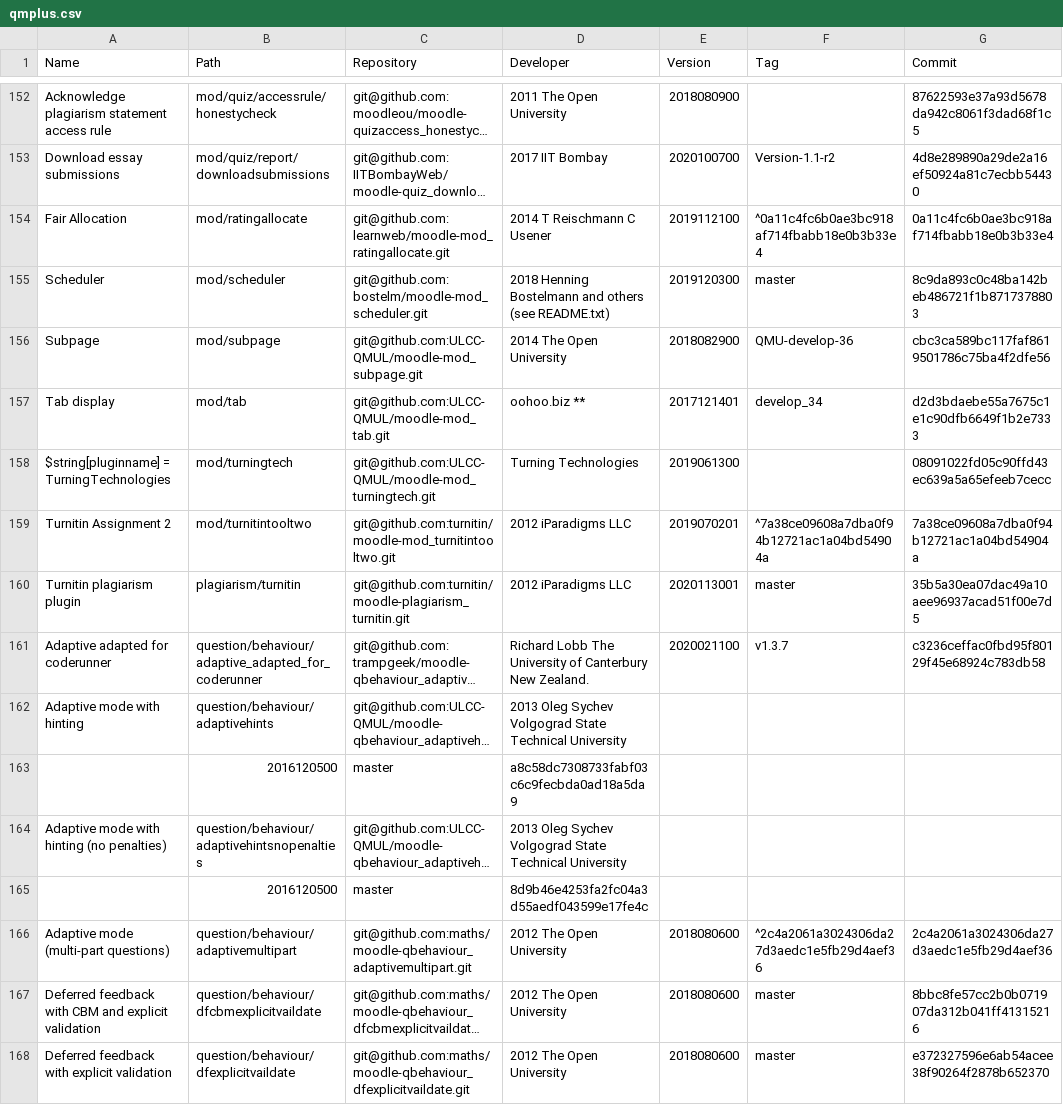
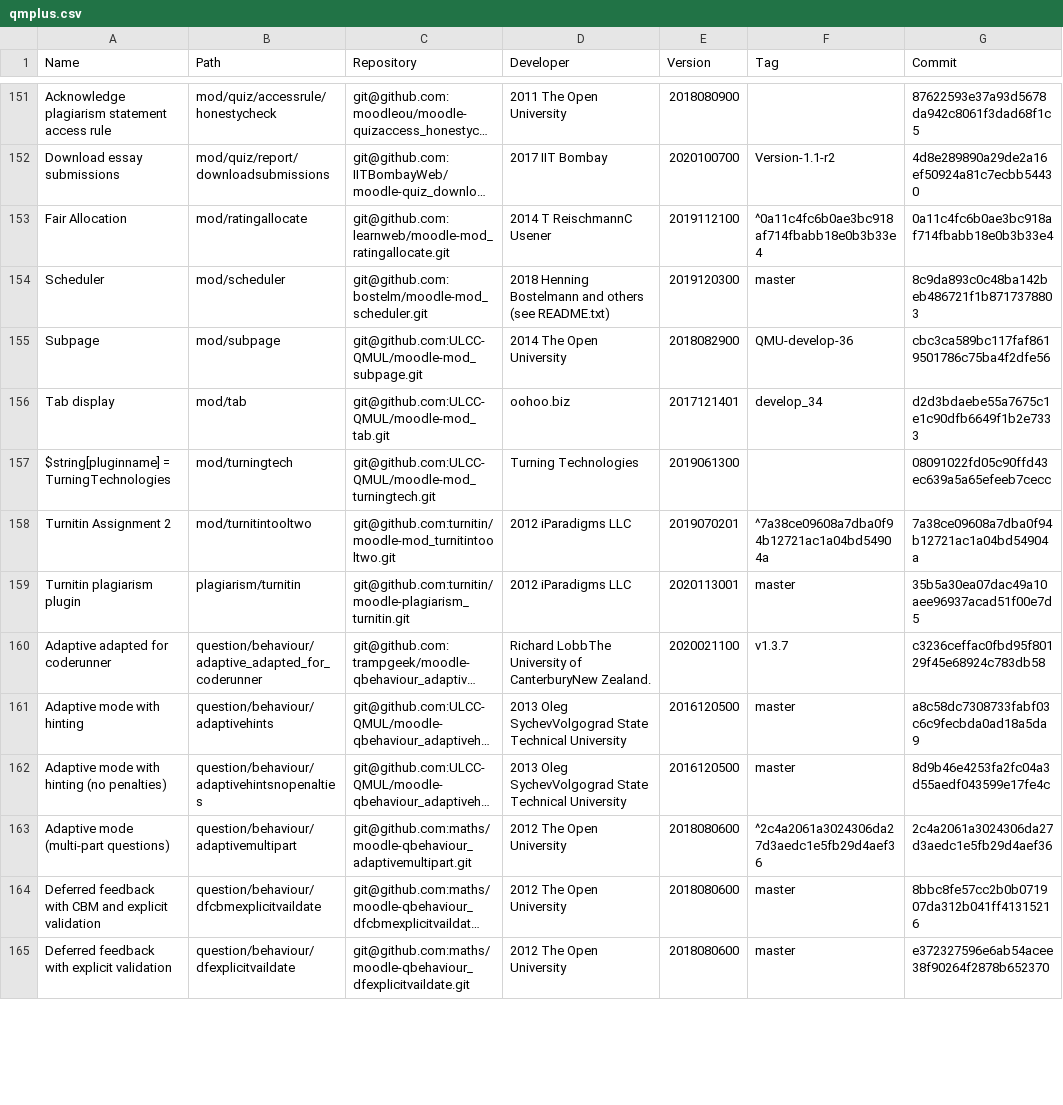
Before and after one commit to opitz/moopi, a CSV file: public/uploads/qmplus.csv, drawn as a sheet; only a part is shown, gaps mark what is left out; long unchanged cells end in …; removed rows and columns are numbered as before the commit, all else as after; the diff covers the shown part only; the diff names each change by its address in the sheet, - before the commit and + after, or states it on an @@ line.

```diff
--- a/public/uploads/qmplus.csv
+++ b/public/uploads/qmplus.csv
-D153 (Developer): 2014 T Reischmann C Usener
+D153 (Developer): 2014 T ReischmannC Usener
-D156 (Developer): oohoo.biz **
+D156 (Developer): oohoo.biz
-D160 (Developer): Richard Lobb The University of Canterbury New Zealand.
+D160 (Developer): Richard LobbThe University of CanterburyNew Zealand.
-D161 (Developer): 2013 Oleg Sychev Volgograd State Technical…
+D161 (Developer): 2013 Oleg SychevVolgograd State Technical…
-E161 (Version): (empty)
+E161 (Version): 2016120500
-F161 (Tag): (empty)
+F161 (Tag): master
-G161 (Commit): (empty)
+G161 (Commit): a8c58dc7308733fabf03c6c9fecbda0ad18a5da9
-row 163:  | 2016120500 | master | a8c58dc7308733fabf03c6c9fecbda0ad18a5da9
-D162 (Developer): 2013 Oleg Sychev Volgograd State Technical…
+D162 (Developer): 2013 Oleg SychevVolgograd State Technical…
-E162 (Version): (empty)
+E162 (Version): 2016120500
-F162 (Tag): (empty)
+F162 (Tag): master
-G162 (Commit): (empty)
+G162 (Commit): 8d9b46e4253fa2fc04a3d55aedf043599e17fe4c
-row 165:  | 2016120500 | master | 8d9b46e4253fa2fc04a3d55aedf043599e17fe4c
```
Also changed, not shown: 2 removed rows and 39 edited cells elsewhere in this file, public/uploads/qmplus39.csv, 12 other files.
